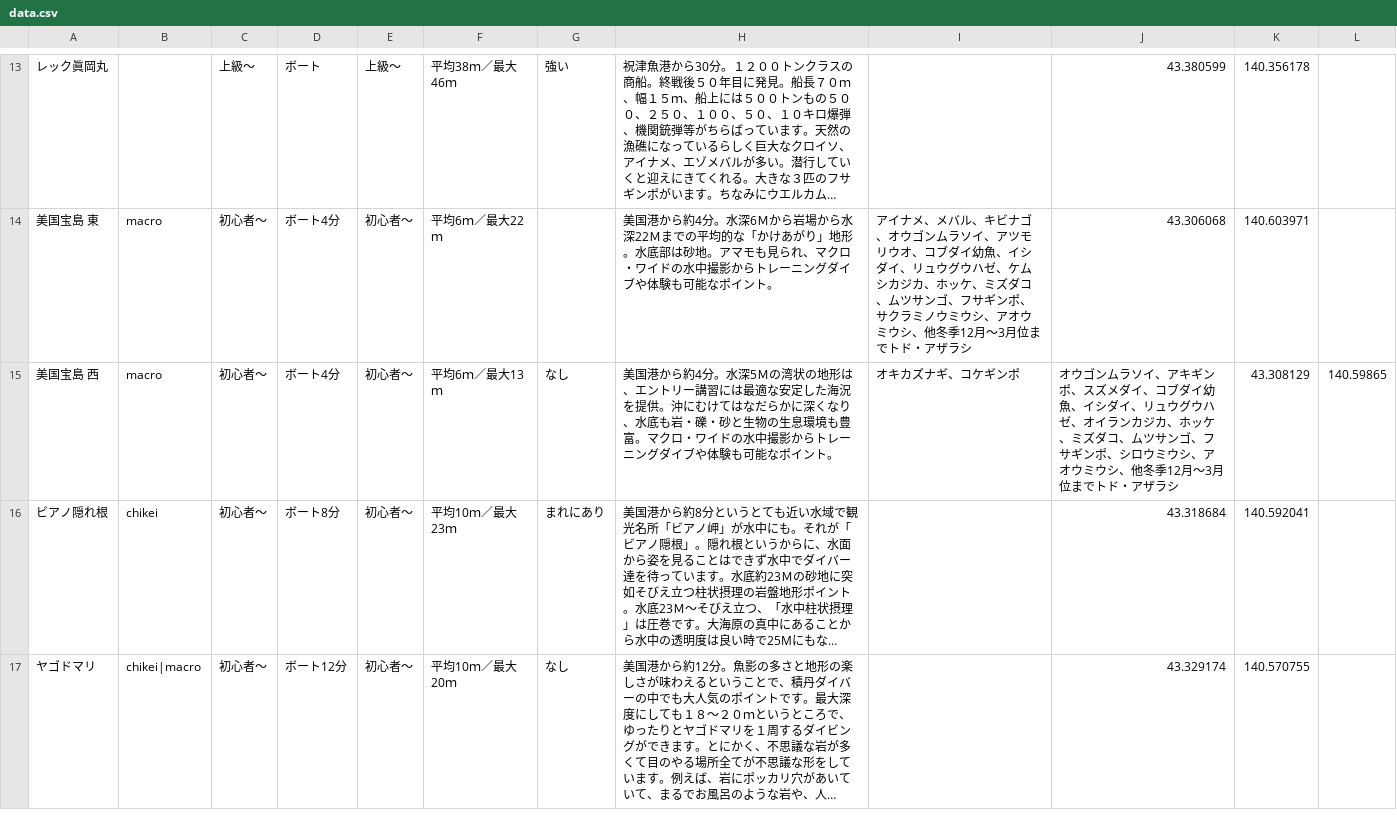
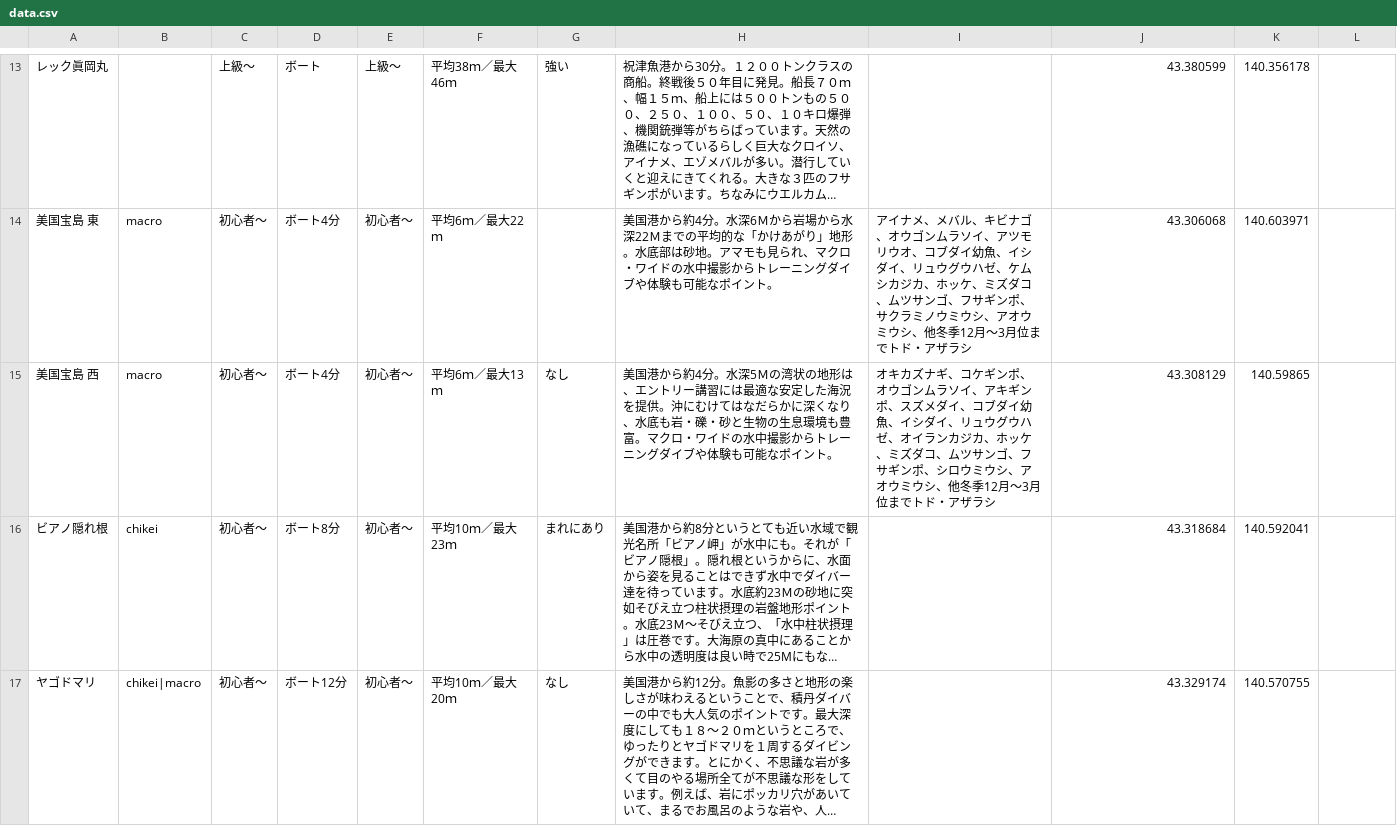
Before and after one commit to Tokyodays/GlobalDivingAndSnorkelingPoint, a CSV file: getDivingSpotSite/data.csv, drawn as a sheet; only a part is shown, gaps mark what is left out; long unchanged cells end in …; the diff covers the shown part only; the diff names each change by its address in the sheet, - before the commit and + after, or states it on an @@ line.

Commit message:
bug fix

```diff
--- a/getDivingSpotSite/data.csv
+++ b/getDivingSpotSite/data.csv
-I15: …ケギンポ
+I15: …ケギンポ、オウゴンムラソイ、アキギンポ、スズメダイ、コブダイ幼魚、イシダイ、リュウグウハゼ、オイランカジカ、ホッケ、ミズダコ、ムツサンゴ、フサギンポ、シロウミウシ、アオウミウシ、他冬季12月～3月位までトド・アザラシ
-J15: オウゴンムラソイ、アキギンポ、スズメダイ、コブダイ幼魚、イシダイ、リュウグウハゼ、オイランカジカ、ホッケ、ミズダコ、ムツサンゴ、フサギンポ、シロウミウシ、アオウミウシ、他冬季12月～3月位までトド・アザラシ
+J15: 43.308129
-K15: 43.308129
+K15: 140.59865
-L15: 140.59865
+L15: (empty)
```
Also changed, not shown: 2 removed rows and 17 edited cells elsewhere in this file.
